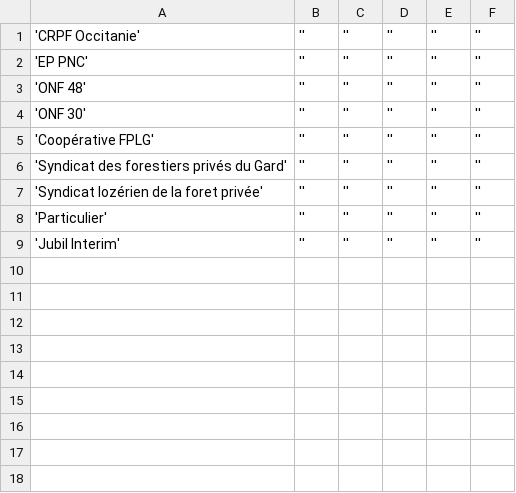
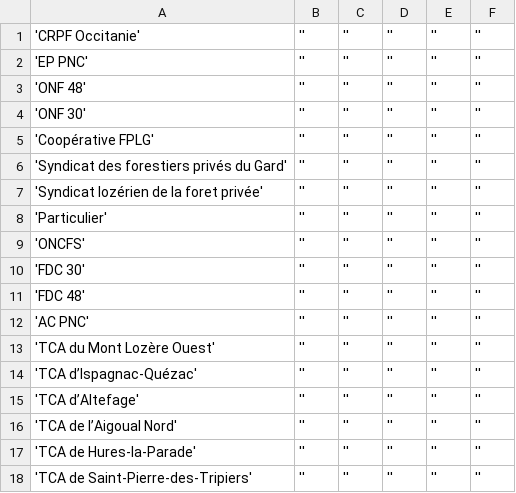
Before and after one commit to PnCevennes/app_oeasc, a CSV file: install/scripts_db/script_oeasc/organismes.csv, drawn as a sheet.

```diff
--- a/install/scripts_db/script_oeasc/organismes.csv
+++ b/install/scripts_db/script_oeasc/organismes.csv
@@ -8,2 +8,11 @@
 'Particulier';'';'';'';'';''
-'Jubil Interim';'';'';'';'';''
+'ONCFS';'';'';'';'';''
+'FDC 30';'';'';'';'';''
+'FDC 48';'';'';'';'';''
+'AC PNC';'';'';'';'';''
+'TCA  du  Mont  Lozère  Ouest';'';'';'';'';''
+'TCA  d’Ispagnac-Quézac';'';'';'';'';''
+'TCA  d’Altefage';'';'';'';'';''
+'TCA  de  l’Aigoual  Nord';'';'';'';'';''
+'TCA  de Hures-la-Parade';'';'';'';'';''
+'TCA de Saint-Pierre-des-Tripiers';'';'';'';'';''
```
Also changed, not shown: 23 other files.
